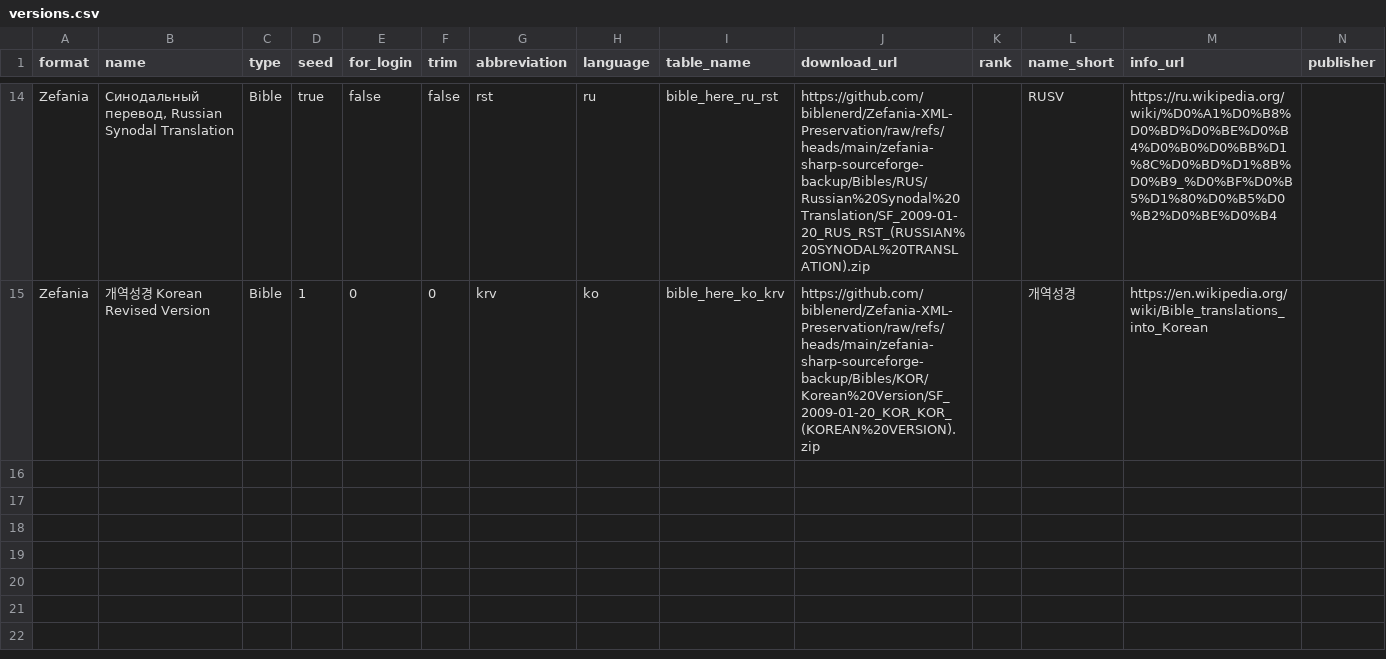
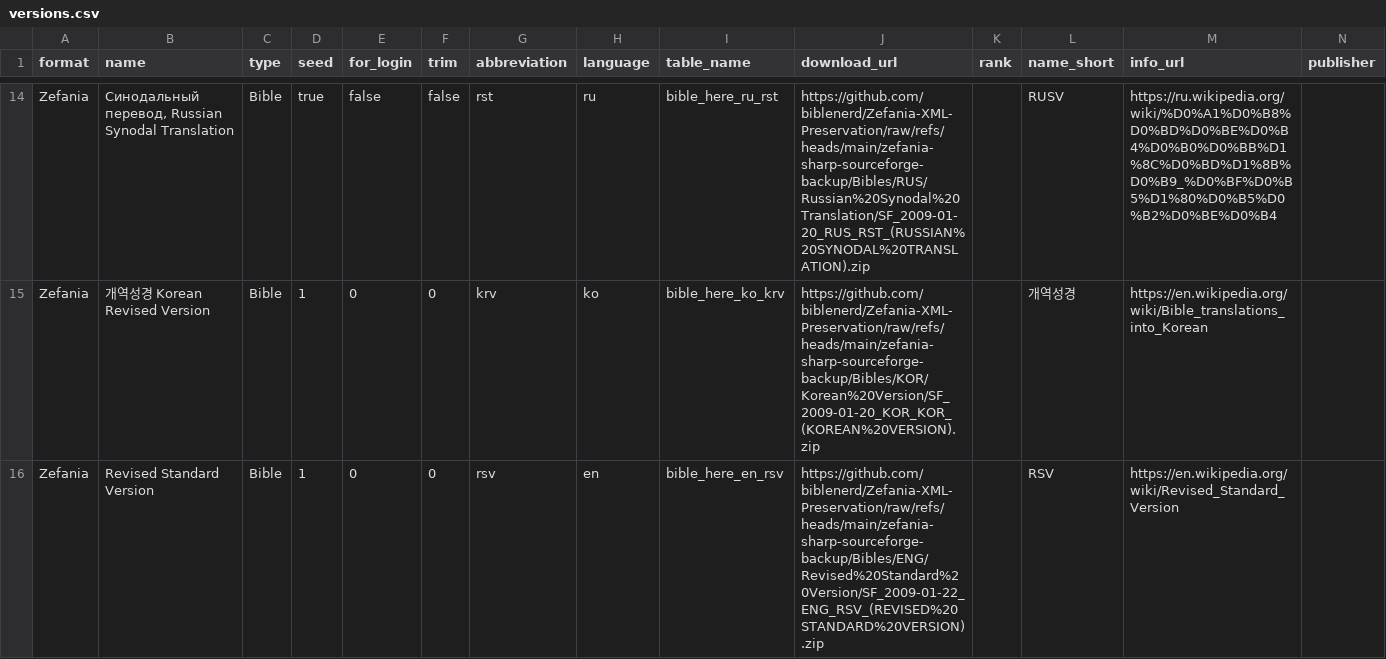
Before and after one commit to xjlin0/bible-here, a CSV file: data/versions.csv, drawn as a sheet; only a part is shown, gaps mark what is left out; rows hold the shown columns only; the diff names each change by its address in the sheet, - before the commit and + after, or states it on an @@ line.

```diff
--- a/data/versions.csv
+++ b/data/versions.csv
+row 16: Zefania | Revised Standard Version | Bible | 1 | 0 | 0 | rsv | en | bible_here_en_rsv | https://github.com/biblenerd/Zefania-XML-Preservation/raw/refs/heads/main/zefania-sharp-sourceforge-backup/Bibles/ENG/Revised%20Standard%20Version/SF_2009-01-22_ENG_RSV_(REVISED%20STANDARD%20VERSION).zip |  | RSV | https://en.wikipedia.org/wiki/Revised_Standard_Version
```
Also changed, not shown: 2 other files.
